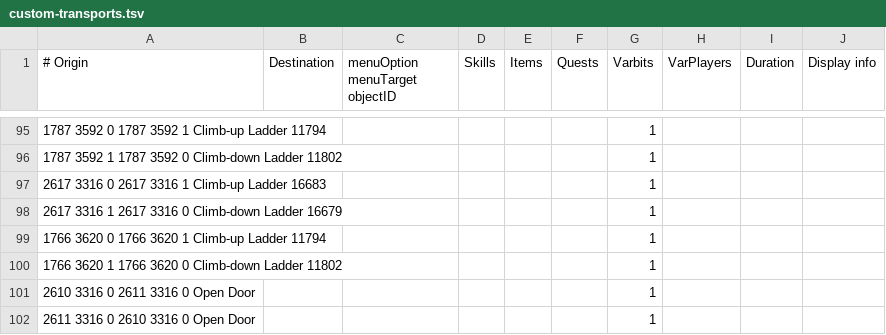
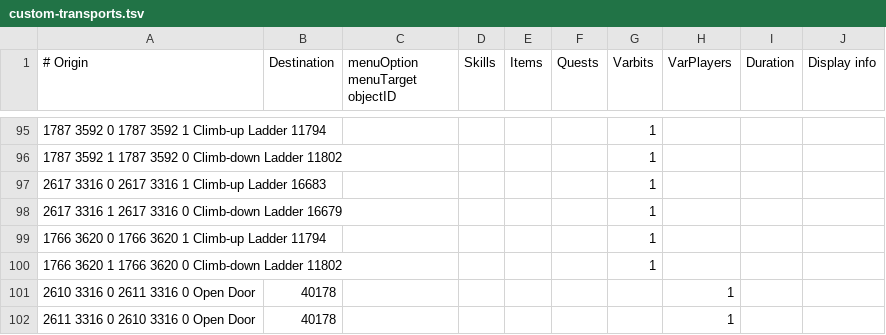
Before and after one commit to twilite-plugins/custom-transports, a TSV file: custom-transports.tsv, drawn as a sheet; only a part is shown, gaps mark what is left out; removed rows and columns are numbered as before the commit, all else as after; the diff names each change by its address in the sheet, - before the commit and + after, or states it on an @@ line.

Commit message:
Add door id

```diff
--- a/custom-transports.tsv
+++ b/custom-transports.tsv
-row 101: 2610 3316 0 2611 3316 0 Open Door |  |  |  |  |  | 1
-row 102: 2611 3316 0 2610 3316 0 Open Door |  |  |  |  |  | 1
+row 101: 2610 3316 0 2611 3316 0 Open Door | 40178 |  |  |  |  |  | 1
+row 102: 2611 3316 0 2610 3316 0 Open Door | 40178 |  |  |  |  |  | 1
```
